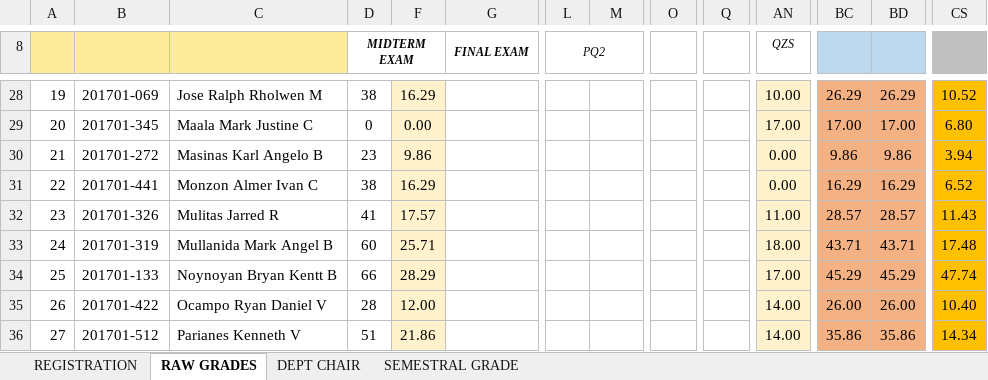
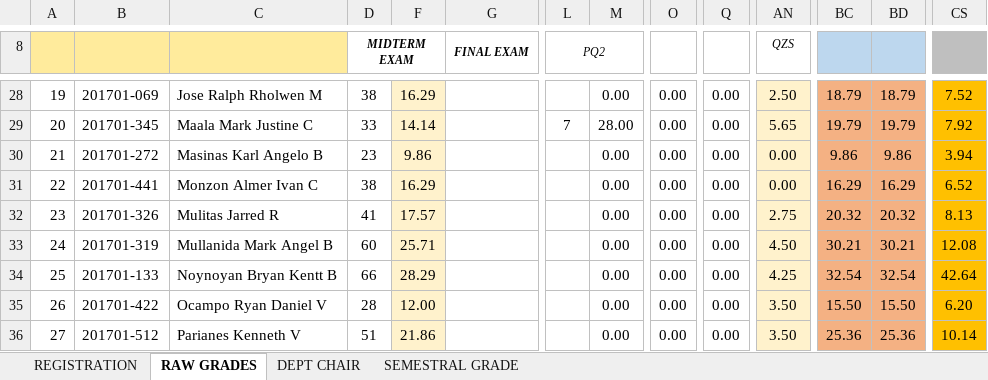
Before and after one commit to ghilo17/Grading-Sheets-First-Sem-2017-2018, an Excel workbook: DCIT 21 - IT 1C/LEC AND LAB - IT 1C.xlsx, sheet RAW GRADES, drawn as a sheet; only a part is shown, gaps mark what is left out; values as stored, in another font and other column widths than the file's, no borders; conditional formats not drawn; the diff covers the shown part only; the diff names each change by its address in the sheet, - before the commit and + after, or states it on an @@ line.

Commit message:
update grades

```diff
--- a/DCIT 21 - IT 1C/LEC AND LAB - IT 1C.xlsx (sheet RAW GRADES)
+++ b/DCIT 21 - IT 1C/LEC AND LAB - IT 1C.xlsx (sheet RAW GRADES)
-M28: (empty)
+M28: 0.00
-O28:O36: (empty)
+O28:O36: 0.00
-Q28:Q36: (empty)
+Q28:Q36: 0.00
-AN28 (QZS): 10.00
+AN28 (QZS): 2.50
-BC28: 26.29
+BC28: 18.79
-BD28: 26.29
+BD28: 18.79
-CS28: 10.52
+CS28: 7.52
-D29 (MIDTERM EXAM): 0
+D29 (MIDTERM EXAM): 33
-F29: 0.00
+F29: 14.14
-L29 (PQ2): (empty)
+L29 (PQ2): 7
-M29: (empty)
+M29: 28.00
-AN29 (QZS): 17.00
+AN29 (QZS): 5.65
-BC29: 17.00
+BC29: 19.79
-BD29: 17.00
+BD29: 19.79
-CS29: 6.80
+CS29: 7.92
-M30:M36: (empty)
+M30:M36: 0.00
-AN32 (QZS): 11.00
+AN32 (QZS): 2.75
-BC32: 28.57
+BC32: 20.32
-BD32: 28.57
+BD32: 20.32
-CS32: 11.43
+CS32: 8.13
-AN33 (QZS): 18.00
+AN33 (QZS): 4.50
-BC33: 43.71
+BC33: 30.21
-BD33: 43.71
+BD33: 30.21
-CS33: 17.48
+CS33: 12.08
-AN34 (QZS): 17.00
+AN34 (QZS): 4.25
-BC34: 45.29
+BC34: 32.54
-BD34: 45.29
+BD34: 32.54
-CS34: 47.74
+CS34: 42.64
-AN35:AN36 (QZS): 14.00
+AN35:AN36 (QZS): 3.50
-BC35: 26.00
+BC35: 15.50
-BD35: 26.00
+BD35: 15.50
-CS35: 10.40
+CS35: 6.20
-BC36: 35.86
+BC36: 25.36
-BD36: 35.86
+BD36: 25.36
-CS36: 14.34
+CS36: 10.14
```
Also changed, not shown: 240 edited cells elsewhere in this sheet, sheet DEPT CHAIR, sheet SEMESTRAL GRADE, hidden cells, DCIT 21 - IT 1A/LEC AND LAB - IT 1A.xlsx, DCIT 21 - IT 1D/LEC AND LAB - IT1D.xlsx.
